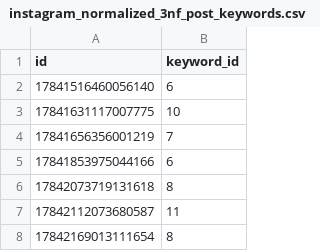
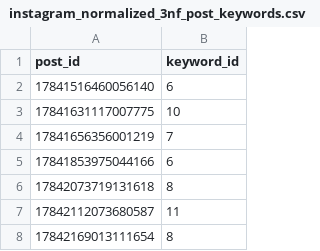
Before and after one commit to EJ1010/KDT_Integral_Data_Project, a CSV file: 02_csv/02_instagram/instagram_normalized_3nf_post_keywords.csv, drawn as a sheet; only a part is shown.

Commit message:
Instagram 컬럼명 변경 및 코드 파일 정리

```diff
--- a/02_csv/02_instagram/instagram_normalized_3nf_post_keywords.csv
+++ b/02_csv/02_instagram/instagram_normalized_3nf_post_keywords.csv
@@ -1,2 +1,2 @@
-id,keyword_id
+post_id,keyword_id
 17841516460056140,6
```
Also changed, not shown: 7 other files.
